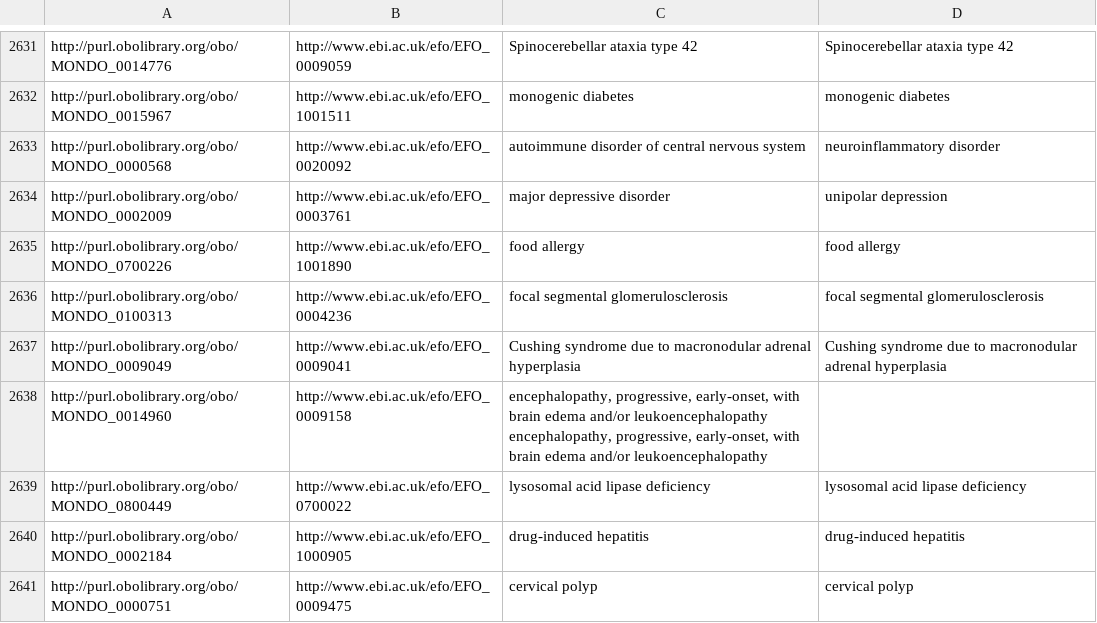
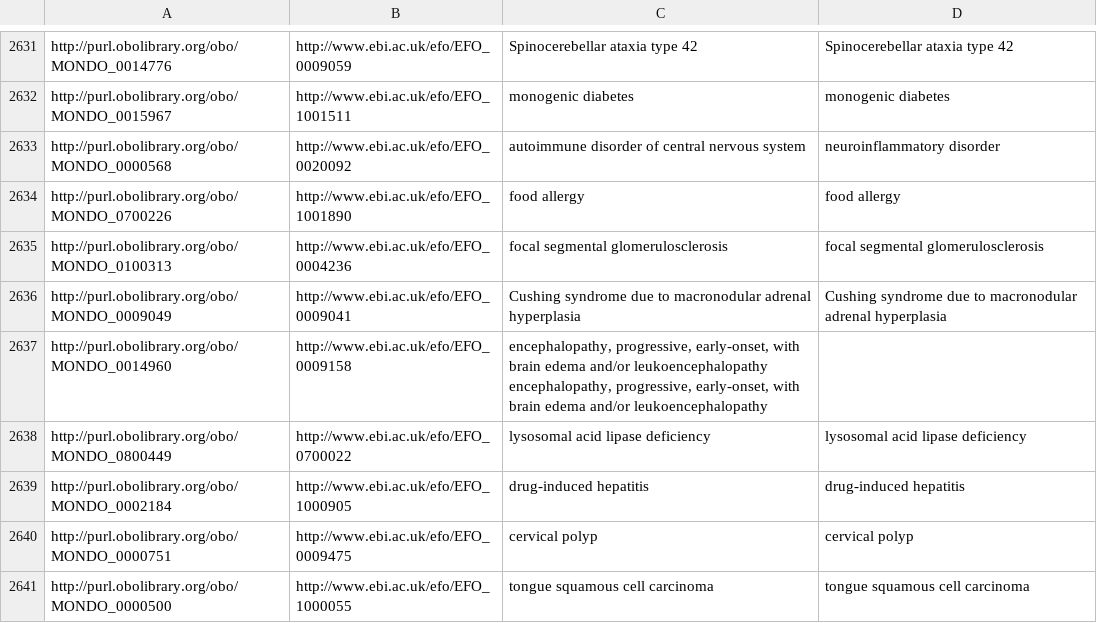
Before and after one commit to EBISPOT/efo, a TSV file: src/ontology/components/mondo_efo_mappings.tsv, drawn as a sheet; only a part is shown, gaps mark what is left out; the shorter side is filled out with more unchanged rows.

Commit message:
Obsoleted unipolar depression in favour of Mondo term for #2255

```diff
--- a/src/ontology/components/mondo_efo_mappings.tsv
+++ b/src/ontology/components/mondo_efo_mappings.tsv
@@ -2633,3 +2633,2 @@ http://purl.obolibrary.org/obo/MONDO_0015967	http://www.ebi.ac.uk/efo/EFO_100151
 http://purl.obolibrary.org/obo/MONDO_0000568	http://www.ebi.ac.uk/efo/EFO_0020092	autoimmune disorder of central nervous system	neuroinflammatory disorder
-http://purl.obolibrary.org/obo/MONDO_0002009	http://www.ebi.ac.uk/efo/EFO_0003761	major depressive disorder	unipolar depression
 http://purl.obolibrary.org/obo/MONDO_0700226	http://www.ebi.ac.uk/efo/EFO_1001890	food allergy	 food allergy
```
Also changed, not shown: src/ontology/components/mondo_efo_mappings.template.tsv, src/ontology/reports/obsolete_gwas.tsv, 5 other files.
